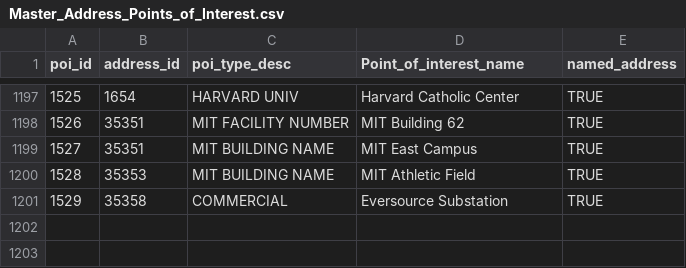
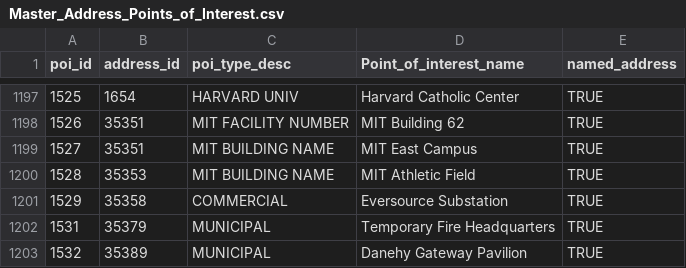
Before and after one commit to cambridgegis/cambridgegis_data, a CSV file: Address/Address_Points/Master_Address_Points_of_Interest.csv, drawn as a sheet; only a part is shown, gaps mark what is left out; the diff names each change by its address in the sheet, - before the commit and + after, or states it on an @@ line.

Commit message:
7 layers updated
Data updates for the following layers:

* ADDRESS_AddressPoints
* CDD_EVSE
* ENVIRONMENTAL_StreetTrees
* INFRA_Catchbasin
* INFRA_StreetLights
* RECREATION_OpenSpace
* TRANS_Centerlines

```diff
--- a/Address/Address_Points/Master_Address_Points_of_Interest.csv
+++ b/Address/Address_Points/Master_Address_Points_of_Interest.csv
+row 1202: 1531 | 35379 | MUNICIPAL | Temporary Fire Headquarters | TRUE
+row 1203: 1532 | 35389 | MUNICIPAL | Danehy Gateway Pavilion | TRUE
```
Also changed, not shown: 21 other files.
